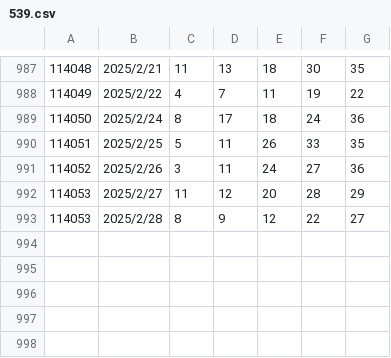
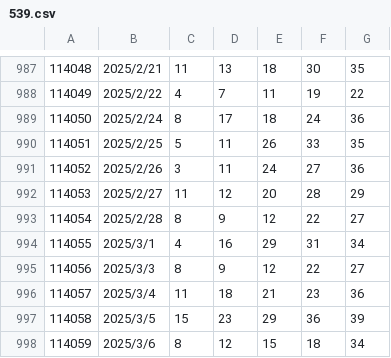
Before and after one commit to flutter-cmd/flutter_data, a CSV file: 539.csv, drawn as a sheet; only a part is shown, gaps mark what is left out; the diff names each change by its address in the sheet, - before the commit and + after, or states it on an @@ line.

Commit message:
Update 539.csv

```diff
--- a/539.csv
+++ b/539.csv
@@ column A renumbered in row 993 @@
+row 994: 114055 | 2025/3/1 | 4 | 16 | 29 | 31 | 34
+row 995: 114056 | 2025/3/3 | 8 | 9 | 12 | 22 | 27
+row 996: 114057 | 2025/3/4 | 11 | 18 | 21 | 23 | 36
+row 997: 114058 | 2025/3/5 | 15 | 23 | 29 | 36 | 39
+row 998: 114059 | 2025/3/6 | 8 | 12 | 15 | 18 | 34
```
